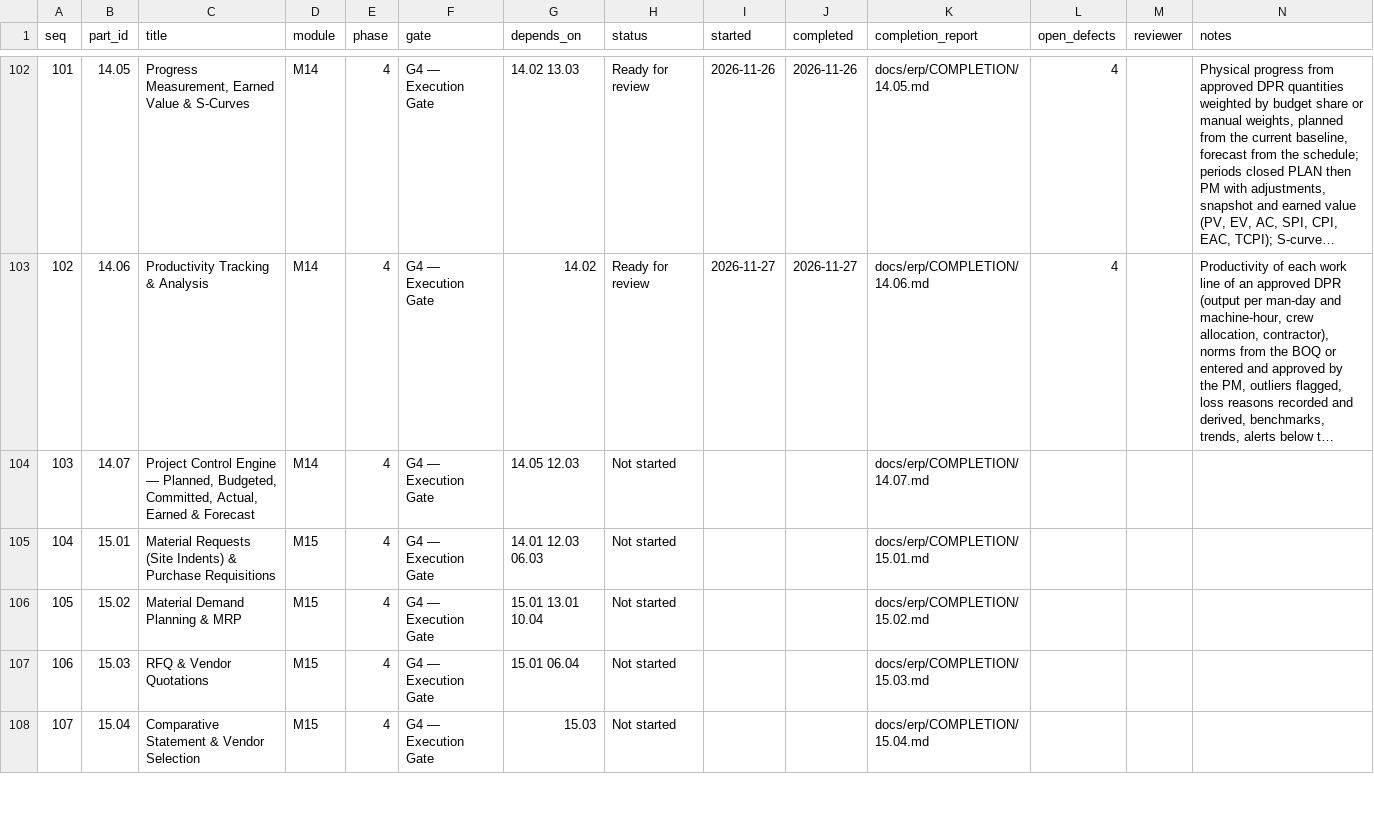
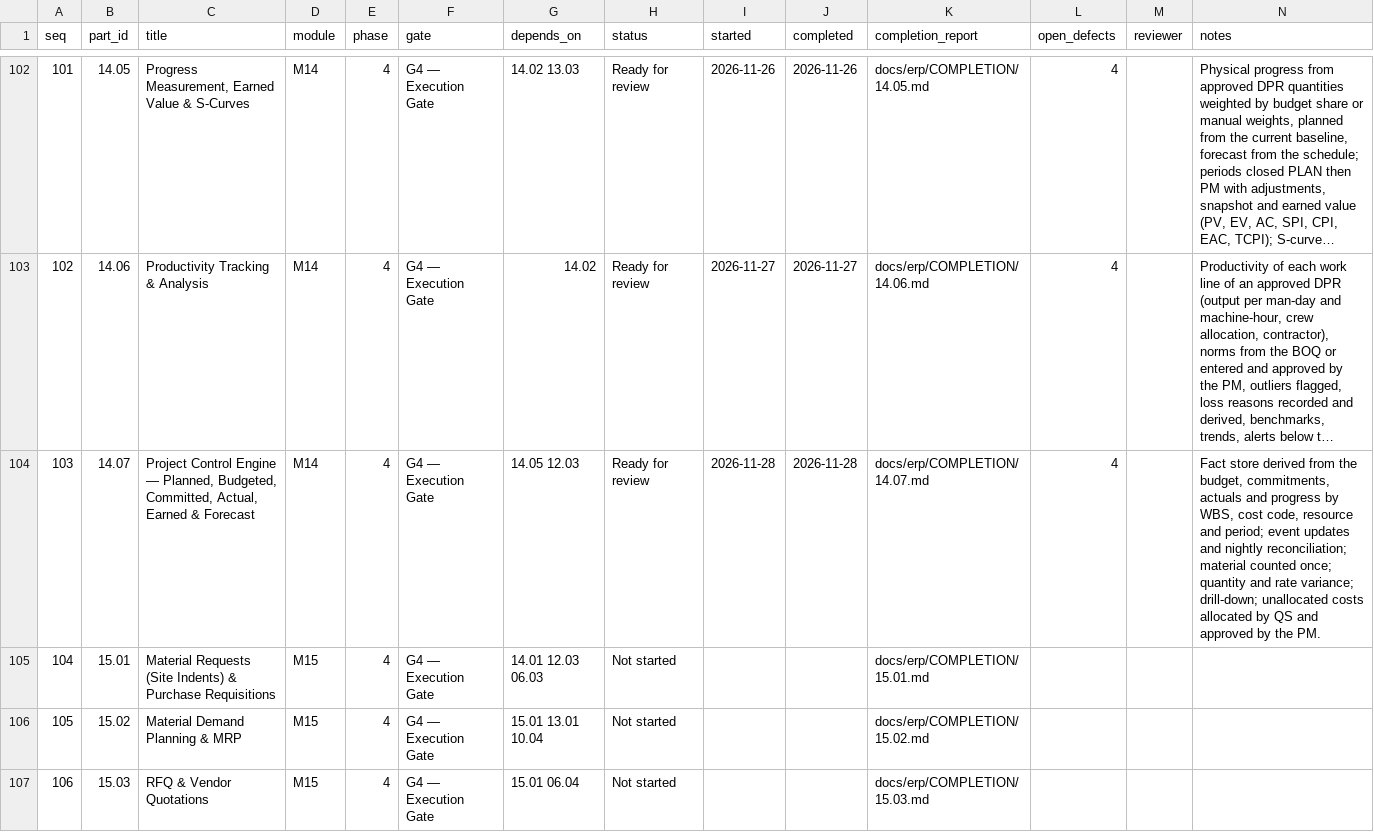
Before and after one commit to sahaainfra/ERP_SAP-CLS, a CSV file: docs/erp/PROGRESS.csv, drawn as a sheet; only a part is shown, gaps mark what is left out; the shorter side is filled out with more unchanged rows; long unchanged cells end in …; the diff names each change by its address in the sheet, - before the commit and + after, or states it on an @@ line.

```diff
--- a/docs/erp/PROGRESS.csv
+++ b/docs/erp/PROGRESS.csv
-H104 (status): Not started
+H104 (status): Ready for review
-I104 (started): (empty)
+I104 (started): 2026-11-28
-J104 (completed): (empty)
+J104 (completed): 2026-11-28
-L104 (open_defects): (empty)
+L104 (open_defects): 4
-N104 (notes): (empty)
+N104 (notes): Fact store derived from the budget, commitments, actuals and progress by WBS, cost code, resource and period; event updates and nightly reconciliation; material counted once; quantity and rate variance; drill-down; unallocated costs allocated by QS and approved by the PM.
```
Also changed, not shown: 32 other files.
